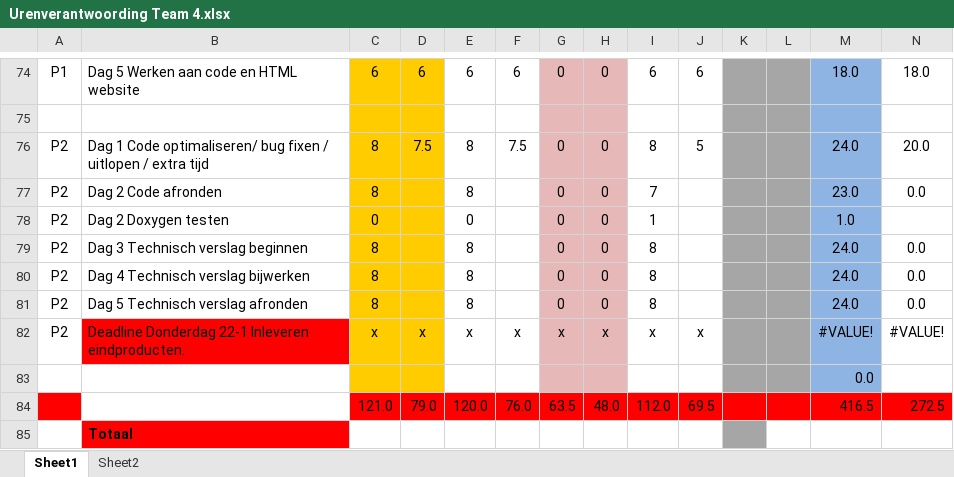
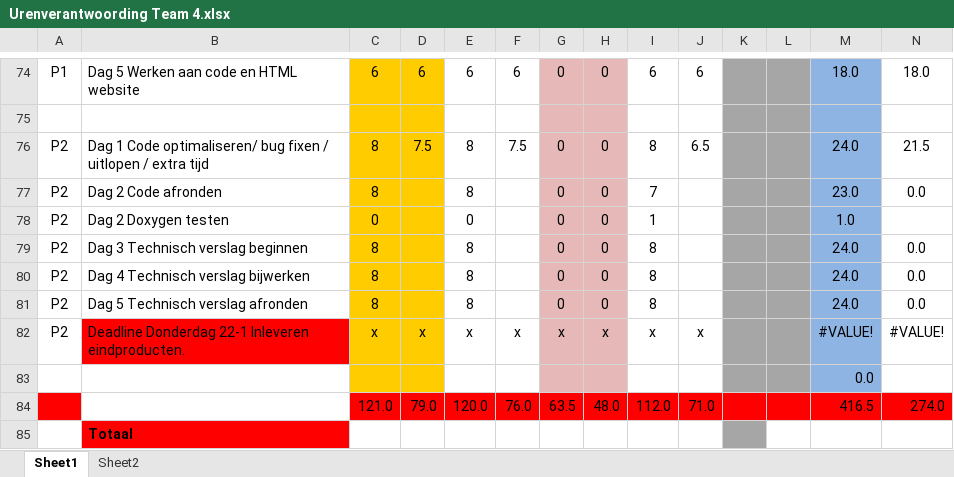
Before and after one commit to ray10k/TO6, an Excel workbook: docs/Uren_Verantwoording/Urenverantwoording Team 4.xlsx, sheet Sheet1, drawn as a sheet; only a part is shown, gaps mark what is left out; values as stored, in another font and other column widths than the file's, no borders; the diff names each change by its address in the sheet, - before the commit and + after, or states it on an @@ line.

```diff
--- a/docs/Uren_Verantwoording/Urenverantwoording Team 4.xlsx (sheet Sheet1)
+++ b/docs/Uren_Verantwoording/Urenverantwoording Team 4.xlsx (sheet Sheet1)
-J76: 5
+J76: 6.5
-N76: 20.0
+N76: 21.5
-J84: 69.5
+J84: 71.0
-N84: 272.5
+N84: 274.0
```
Also changed, not shown: 22 other files.
